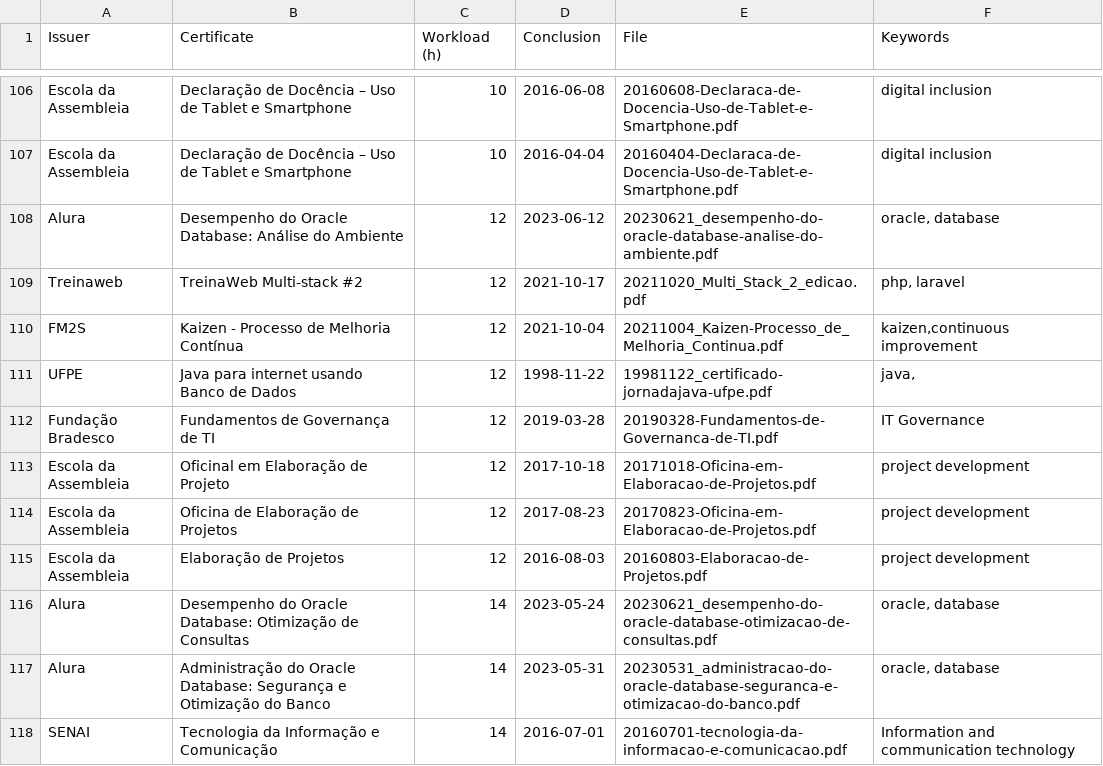
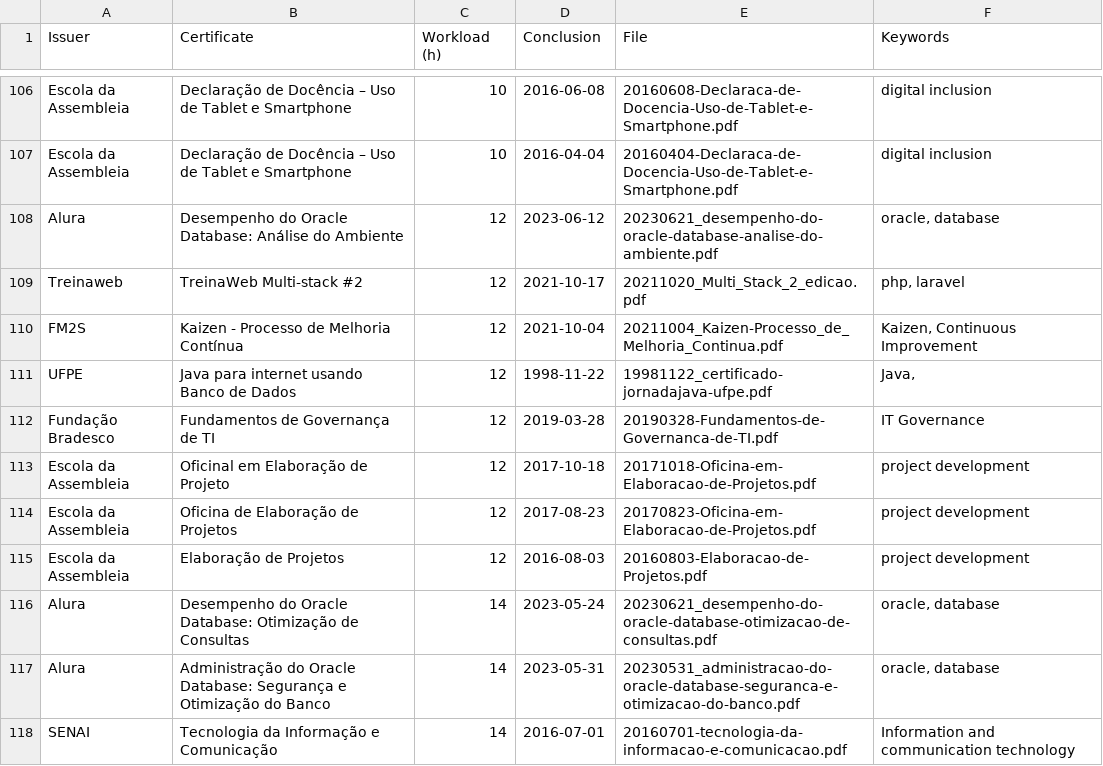
Before and after one commit to georgemaia/certificados-repo, a CSV file: files/certificados.csv, drawn as a sheet; only a part is shown, gaps mark what is left out.

Commit message:
updatge csv

```diff
--- a/files/certificados.csv
+++ b/files/certificados.csv
@@ -109,4 +109,4 @@ Alura,Desempenho do Oracle Database: Análise do Ambiente,12,2023-06-12,20230621
 Treinaweb,TreinaWeb Multi-stack #2,12,2021-10-17,20211020_Multi_Stack_2_edicao.pdf,"php, laravel"
-FM2S,Kaizen - Processo de Melhoria Contínua,12,2021-10-04,20211004_Kaizen-Processo_de_Melhoria_Continua.pdf,"kaizen,continuous improvement"
-UFPE,Java para internet usando Banco de Dados,12,1998-11-22,19981122_certificado-jornadajava-ufpe.pdf,"java,"
+FM2S,Kaizen - Processo de Melhoria Contínua,12,2021-10-04,20211004_Kaizen-Processo_de_Melhoria_Continua.pdf,"Kaizen, Continuous Improvement"
+UFPE,Java para internet usando Banco de Dados,12,1998-11-22,19981122_certificado-jornadajava-ufpe.pdf,"Java,"
 Fundação Bradesco,Fundamentos de Governança de TI,12,2019-03-28,20190328-Fundamentos-de-Governanca-de-TI.pdf,IT Governance
```
